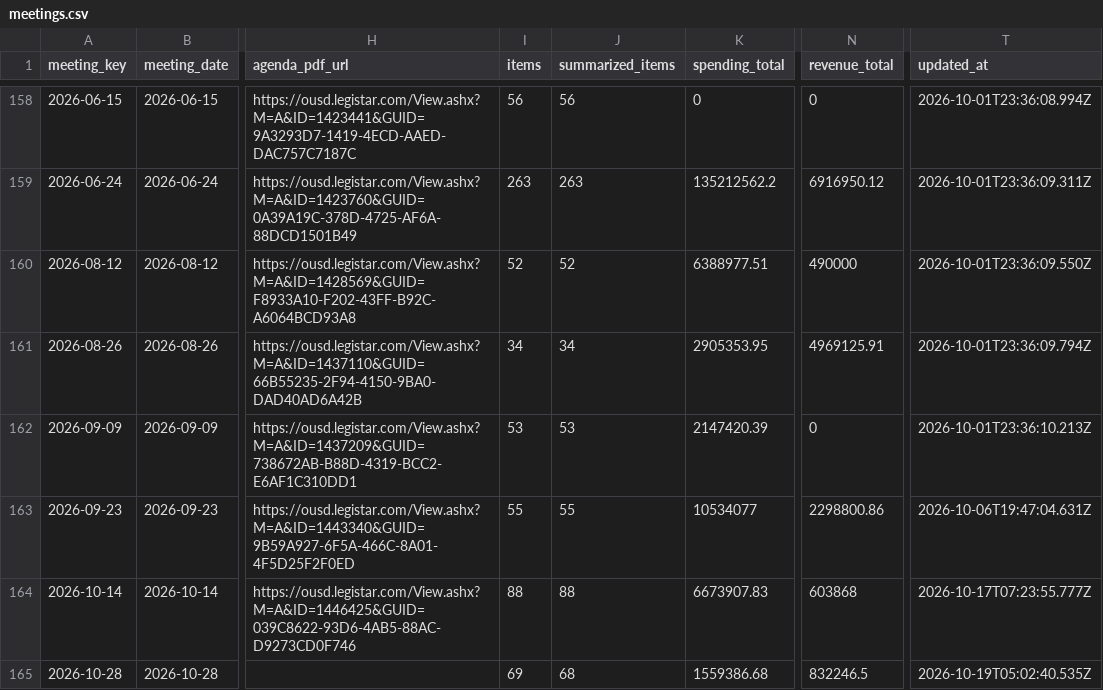
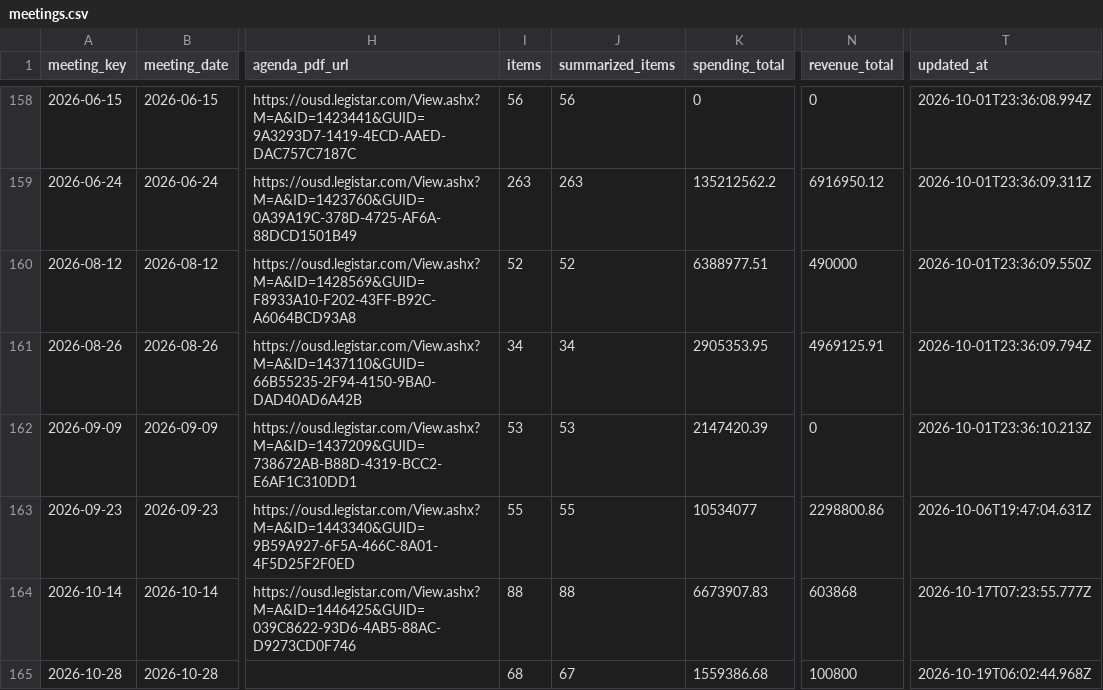
Before and after one commit to oakvs/ousd-consent-data, a CSV file: data/exports/meetings.csv, drawn as a sheet; only a part is shown, gaps mark what is left out; the diff names each change by its address in the sheet, - before the commit and + after, or states it on an @@ line.

```diff
--- a/data/exports/meetings.csv
+++ b/data/exports/meetings.csv
-I165 (items): 69
+I165 (items): 68
-J165 (summarized_items): 68
+J165 (summarized_items): 67
-N165 (revenue_total): 832246.5
+N165 (revenue_total): 100800
-T165 (updated_at): 2026-10-19T05:02:40.535Z
+T165 (updated_at): 2026-10-19T06:02:44.968Z
```
Also changed, not shown: data/exports/meetings/2026-10-28.csv, data/exports/vendors.csv, 10 other files.
